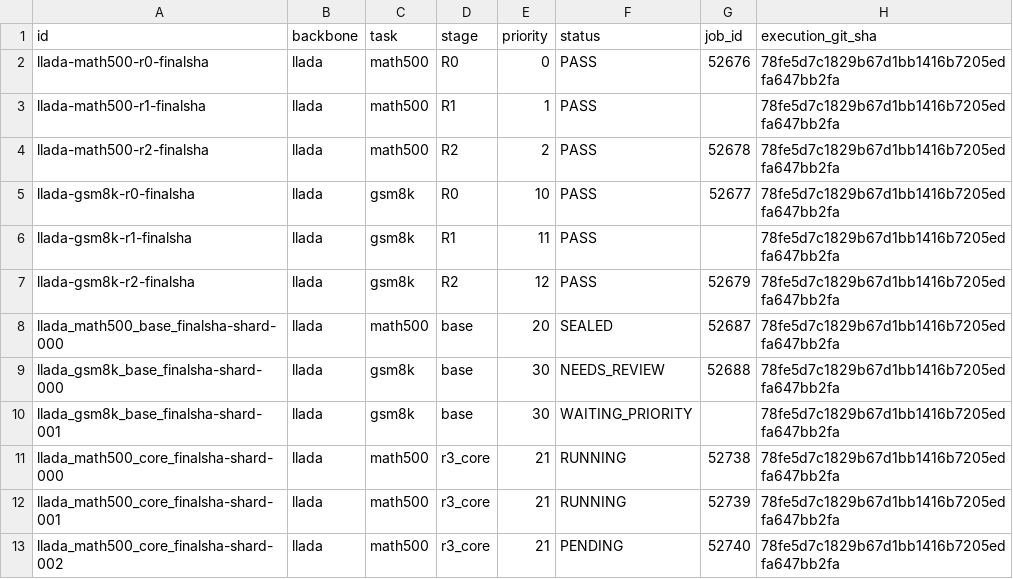
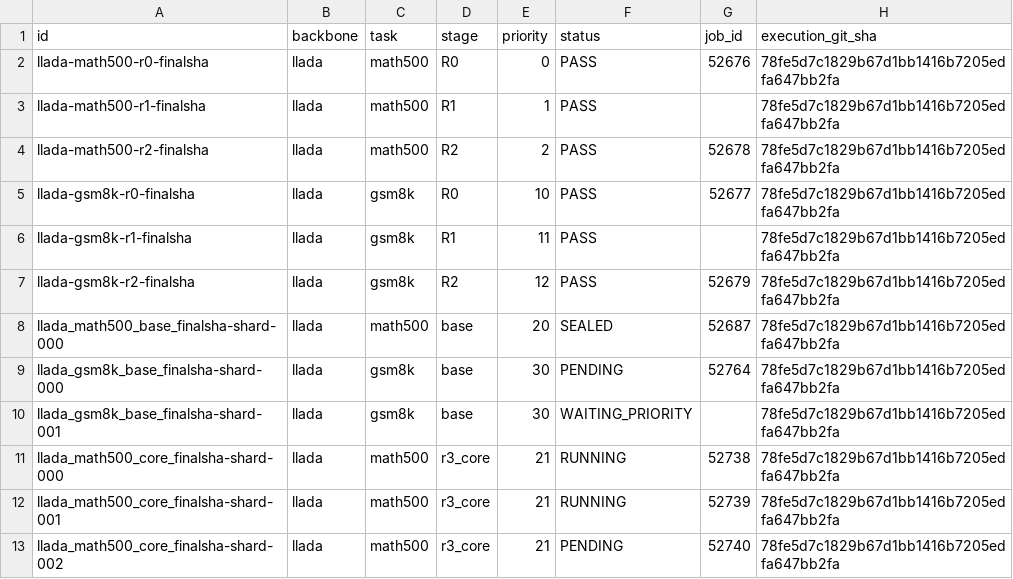
Before and after one commit to imaimonkey/repairable-state-discovery, a CSV file: status/v2r/shard_matrix.csv, drawn as a sheet; only a part is shown.

Commit message:
Update reference-primary gate and resource status

```diff
--- a/status/v2r/shard_matrix.csv
+++ b/status/v2r/shard_matrix.csv
@@ -8,3 +8,3 @@ llada-gsm8k-r2-finalsha,llada,gsm8k,R2,12,PASS,52679,78fe5d7c1829b67d1bb1416b720
 llada_math500_base_finalsha-shard-000,llada,math500,base,20,SEALED,52687,78fe5d7c1829b67d1bb1416b7205edfa647bb2fa
-llada_gsm8k_base_finalsha-shard-000,llada,gsm8k,base,30,NEEDS_REVIEW,52688,78fe5d7c1829b67d1bb1416b7205edfa647bb2fa
+llada_gsm8k_base_finalsha-shard-000,llada,gsm8k,base,30,PENDING,52764,78fe5d7c1829b67d1bb1416b7205edfa647bb2fa
 llada_gsm8k_base_finalsha-shard-001,llada,gsm8k,base,30,WAITING_PRIORITY,,78fe5d7c1829b67d1bb1416b7205edfa647bb2fa
```
Also changed, not shown: 18 other files.
